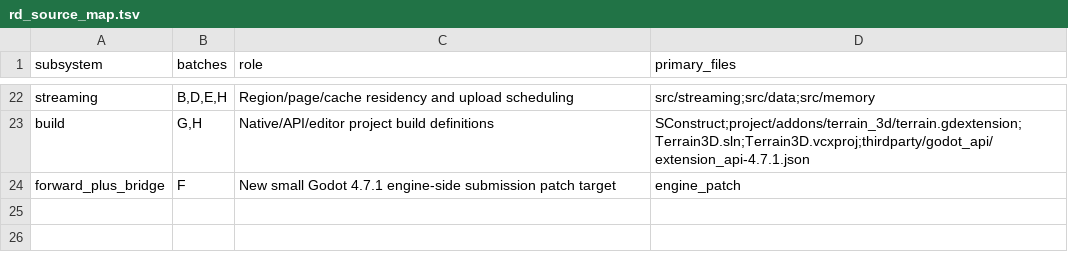
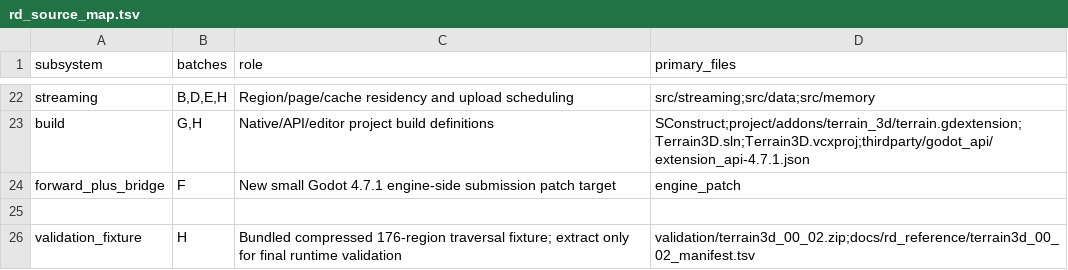
Before and after one commit to SIGAAMDAD/Terrain3D, a TSV file: docs/rd_source_map.tsv, drawn as a sheet; only a part is shown, gaps mark what is left out; the diff names each change by its address in the sheet, - before the commit and + after, or states it on an @@ line.

Commit message:
docs(rd): prepare Windows Codex Ultra RenderingDevice handoff
History-Reconstruction: source-tree-exact; ancestry-rebuilt
Original-Commit: d78728d03ffbf9f1ff9f2cdf54539587b819e7fb
Original-Tree: 613033c014387eb01ef961a196b1f207a7b61a09
Date-Evidence: existing Git author timestamp; original development time not independently verified
Author-Attribution: owner-specified reconstruction attribution
Reconstruction-Line: backup/tree-backed

```diff
--- a/docs/rd_source_map.tsv
+++ b/docs/rd_source_map.tsv
+row 25: (empty)
+row 26: validation_fixture | H | Bundled compressed 176-region traversal fixture; extract only for final runtime validation | validation/terrain3d_00_02.zip;docs/rd_reference/terrain3d_00_02_manifest.tsv
```
Also changed, not shown: docs/rd_codex_batches.tsv, 14 other files.
